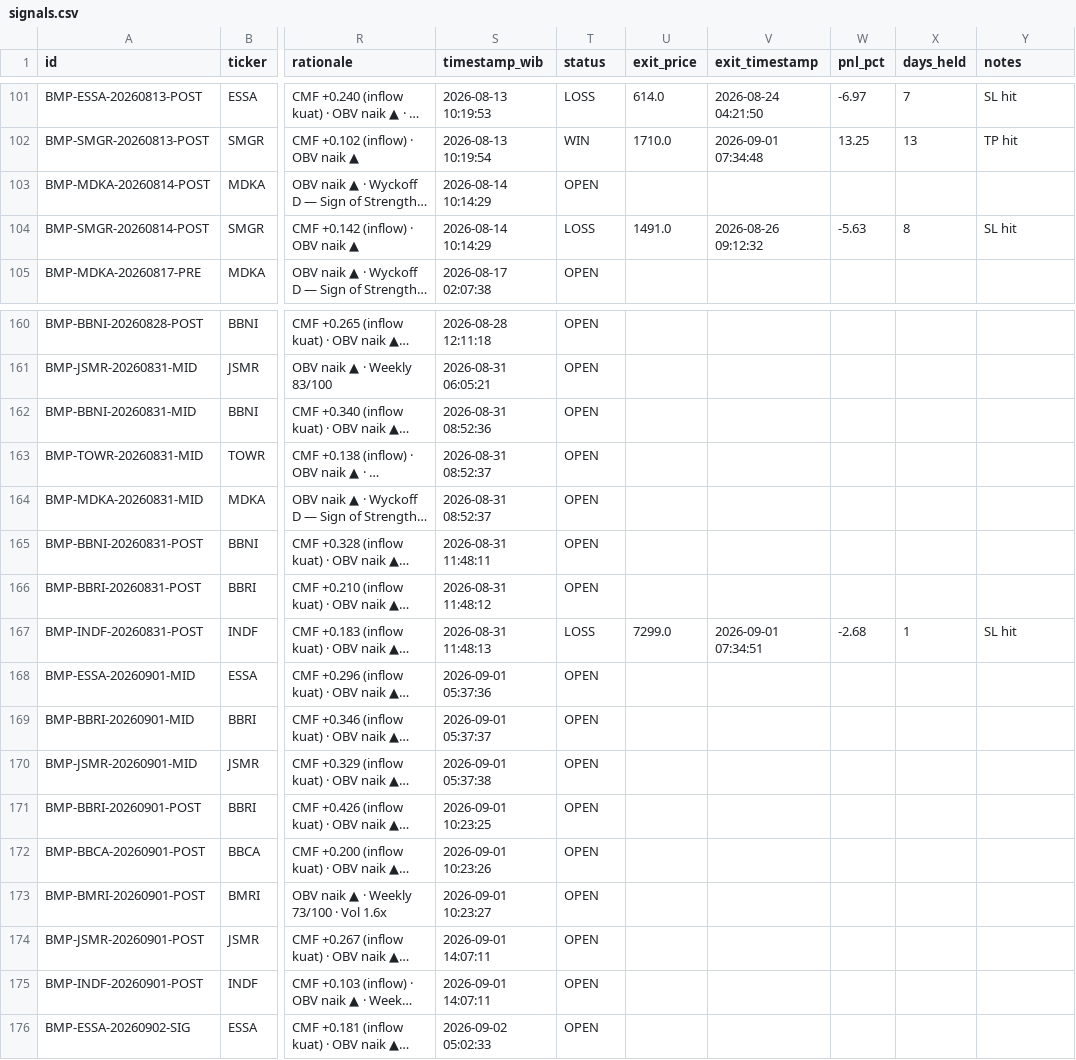
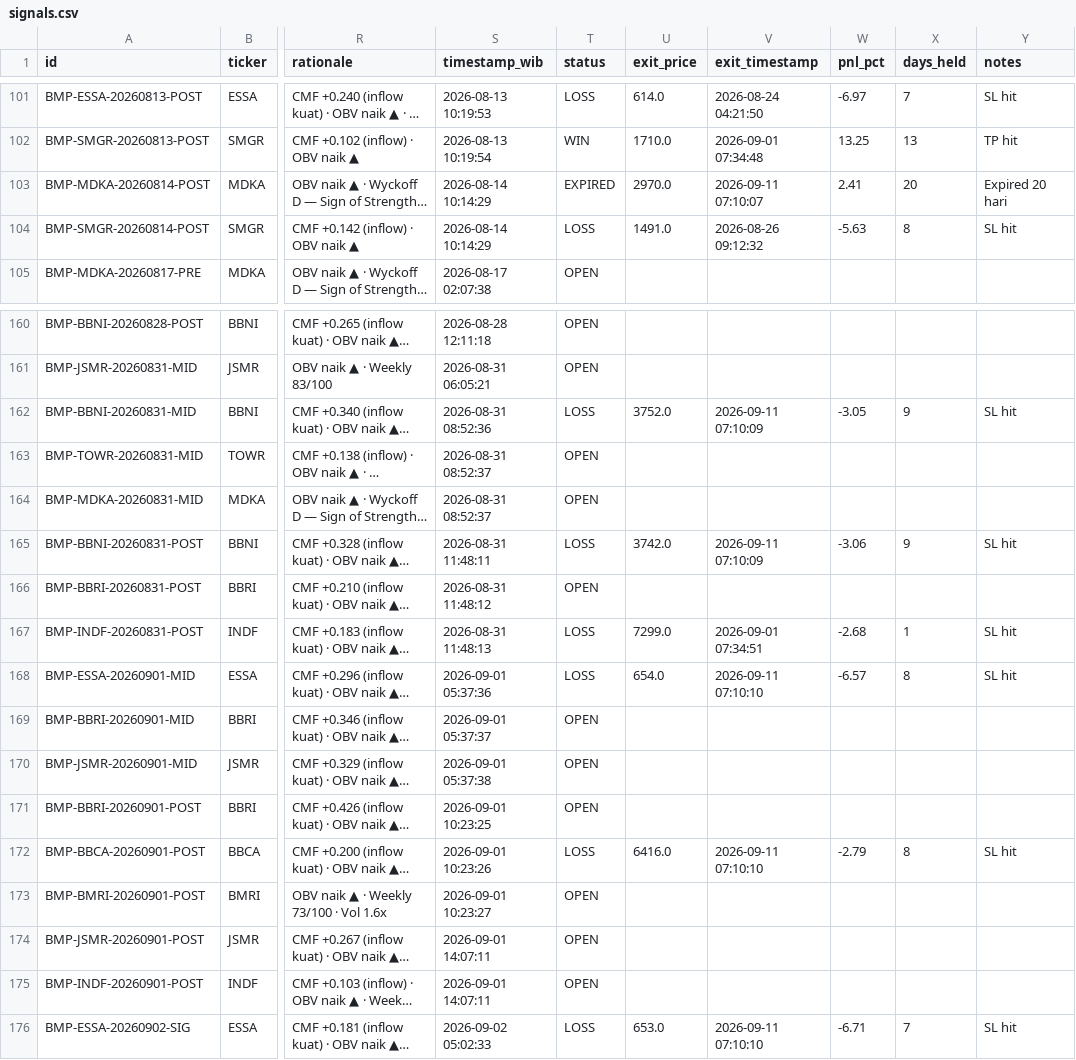
Before and after one commit to aryarifki/bandarmology-signalsFork, a CSV file: data/signals.csv, drawn as a sheet; only a part is shown, gaps mark what is left out; long unchanged cells end in …; the diff covers the shown part only; the diff names each change by its address in the sheet, - before the commit and + after, or states it on an @@ line.

Commit message:
🔍 Audit: WIN/LOSS update 2026-09-11 07:10 UTC

```diff
--- a/data/signals.csv
+++ b/data/signals.csv
-T103 (status): OPEN
+T103 (status): EXPIRED
-U103 (exit_price): (empty)
+U103 (exit_price): 2970.0
-V103 (exit_timestamp): (empty)
+V103 (exit_timestamp): 2026-09-11 07:10:07
-W103 (pnl_pct): (empty)
+W103 (pnl_pct): 2.41
-X103 (days_held): (empty)
+X103 (days_held): 20
-Y103 (notes): (empty)
+Y103 (notes): Expired 20 hari
-T162 (status): OPEN
+T162 (status): LOSS
-U162 (exit_price): (empty)
+U162 (exit_price): 3752.0
-V162 (exit_timestamp): (empty)
+V162 (exit_timestamp): 2026-09-11 07:10:09
-W162 (pnl_pct): (empty)
+W162 (pnl_pct): -3.05
-X162 (days_held): (empty)
+X162 (days_held): 9
-Y162 (notes): (empty)
+Y162 (notes): SL hit
-T165 (status): OPEN
+T165 (status): LOSS
-U165 (exit_price): (empty)
+U165 (exit_price): 3742.0
-V165 (exit_timestamp): (empty)
+V165 (exit_timestamp): 2026-09-11 07:10:09
-W165 (pnl_pct): (empty)
+W165 (pnl_pct): -3.06
-X165 (days_held): (empty)
+X165 (days_held): 9
-Y165 (notes): (empty)
+Y165 (notes): SL hit
-T168 (status): OPEN
+T168 (status): LOSS
-U168 (exit_price): (empty)
+U168 (exit_price): 654.0
-V168 (exit_timestamp): (empty)
+V168 (exit_timestamp): 2026-09-11 07:10:10
-W168 (pnl_pct): (empty)
+W168 (pnl_pct): -6.57
-X168 (days_held): (empty)
+X168 (days_held): 8
-Y168 (notes): (empty)
+Y168 (notes): SL hit
-T172 (status): OPEN
+T172 (status): LOSS
-U172 (exit_price): (empty)
+U172 (exit_price): 6416.0
-V172 (exit_timestamp): (empty)
+V172 (exit_timestamp): 2026-09-11 07:10:10
-W172 (pnl_pct): (empty)
+W172 (pnl_pct): -2.79
-X172 (days_held): (empty)
+X172 (days_held): 8
-Y172 (notes): (empty)
+Y172 (notes): SL hit
-T176 (status): OPEN
+T176 (status): LOSS
-U176 (exit_price): (empty)
+U176 (exit_price): 653.0
-V176 (exit_timestamp): (empty)
+V176 (exit_timestamp): 2026-09-11 07:10:10
-W176 (pnl_pct): (empty)
+W176 (pnl_pct): -6.71
-X176 (days_held): (empty)
+X176 (days_held): 7
-Y176 (notes): (empty)
+Y176 (notes): SL hit
```
Also changed, not shown: 30 edited cells elsewhere in this file.
